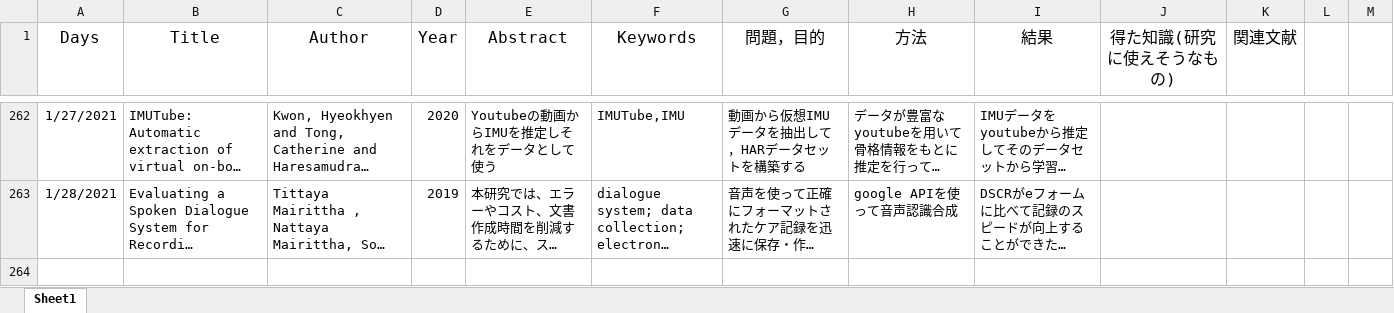
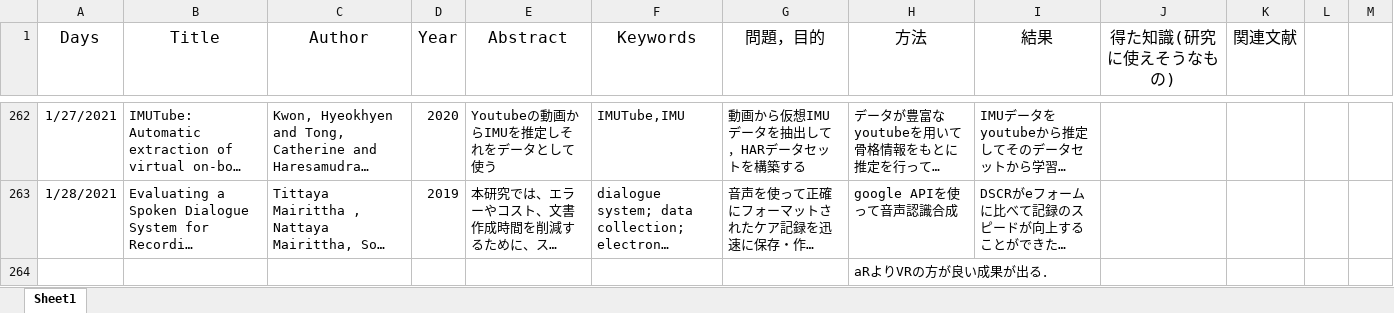
Before and after one commit to kakeru58/one-paper-a-day, an Excel workbook: 1paper a day table.xlsx, sheet Sheet1, drawn as a sheet; only a part is shown, gaps mark what is left out; long unchanged cells end in …; values as stored, in another font and other column widths than the file's, no borders; the diff names each change by its address in the sheet, - before the commit and + after, or states it on an @@ line.

Commit message:
2021/1/28

```diff
--- a/1paper a day table.xlsx (sheet Sheet1)
+++ b/1paper a day table.xlsx (sheet Sheet1)
+row 264:  |  |  |  |  |  |  | aRよりVRの方が良い成果が出る．
```
